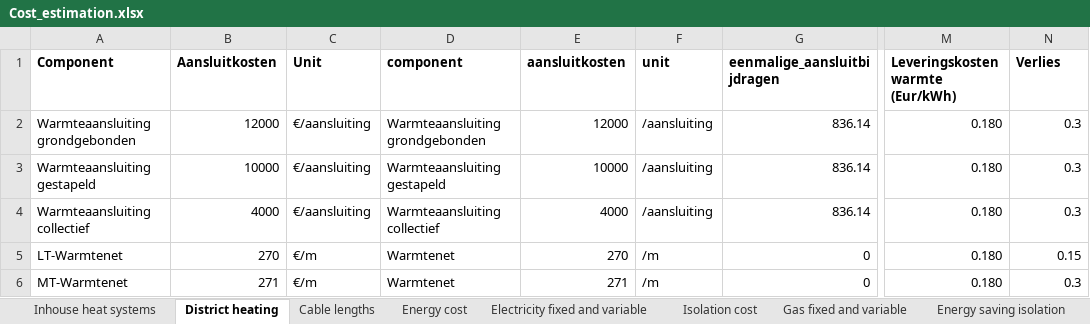
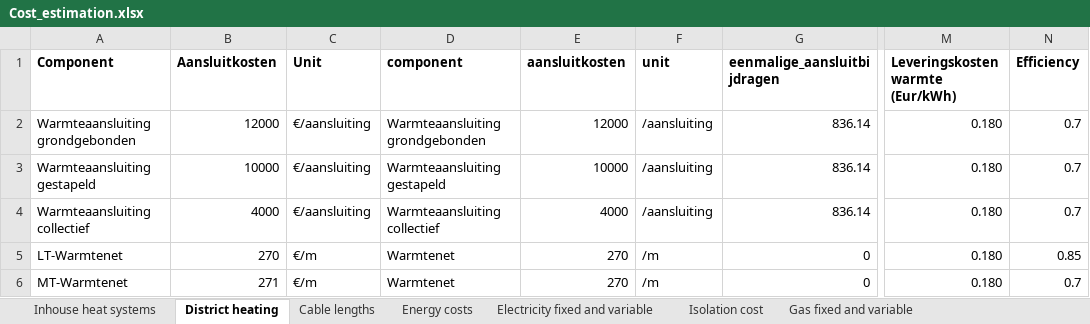
Before and after one commit to Zenmo/Brabant-buurt-serious-game, an Excel workbook: Data/Cost_estimation.xlsx, sheet District heating, drawn as a sheet; only a part is shown, gaps mark what is left out; values as stored, in another font and other column widths than the file's, no borders; the diff names each change by its address in the sheet, - before the commit and + after, or states it on an @@ line.

```diff
--- a/Data/Cost_estimation.xlsx (sheet District heating)
+++ b/Data/Cost_estimation.xlsx (sheet District heating)
-sheet tab: Energy cost
+sheet tab: Energy costs
-N1: Verlies
+N1: Efficiency
-N2:N4 (Efficiency): 0.3
+N2:N4 (Efficiency): 0.7
-N5 (Efficiency): 0.15
+N5 (Efficiency): 0.85
-E6 (aansluitkosten): 271
+E6 (aansluitkosten): 270
-N6 (Efficiency): 0.3
+N6 (Efficiency): 0.7
```
Also changed, not shown: Data/Energievraag_en_isolatiekosten_VestaMAIS.xlsx, Data/Formal cost documentation.xlsx, 10 other files.
